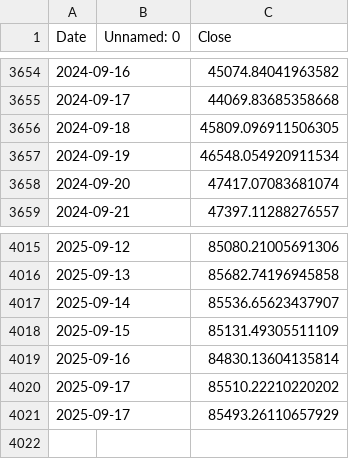
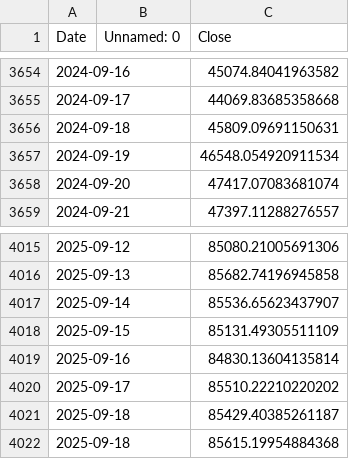
Before and after one commit to mbattye/bitviz-website, a CSV file: api/data/bitcoin_historical.csv, drawn as a sheet; only a part is shown, gaps mark what is left out.

```diff
--- a/api/data/bitcoin_historical.csv
+++ b/api/data/bitcoin_historical.csv
@@ -3655,3 +3655,3 @@ Date,Unnamed: 0,Close
 2024-09-17,,44069.83685358668
-2024-09-18,,45809.096911506305
+2024-09-18,,45809.09691150631
 2024-09-19,,46548.054920911534
@@ -4020,2 +4020,3 @@ Date,Unnamed: 0,Close
 2025-09-17,,85510.22210220202
-2025-09-17,,85493.26110657929
+2025-09-18,,85429.40385261187
+2025-09-18,,85615.19954884368
```
